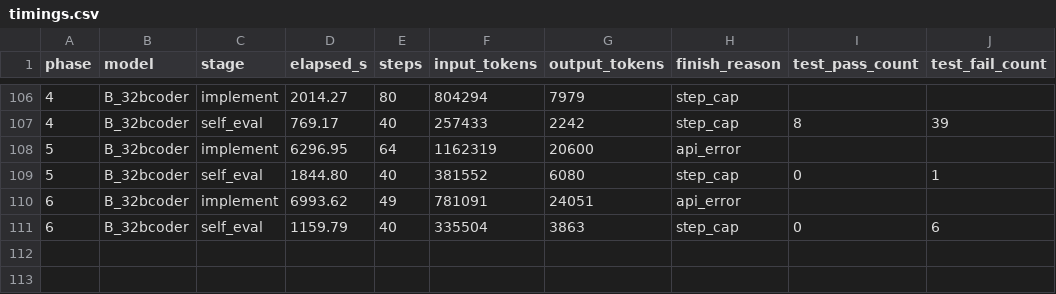
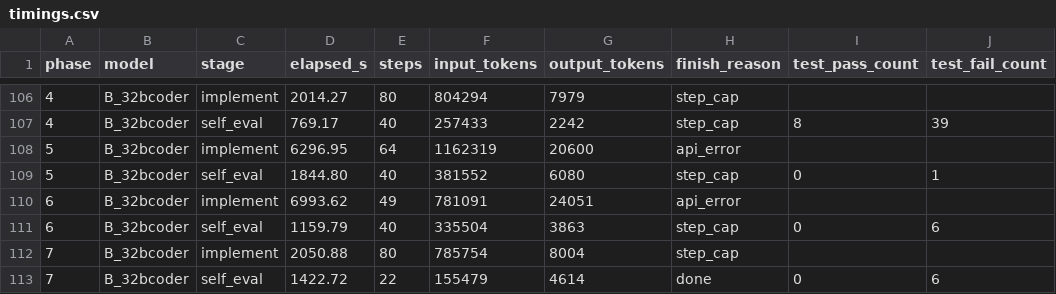
Before and after one commit to spinlockdevelopment/LLMGateway, a CSV file: benchmark/results/timings.csv, drawn as a sheet; only a part is shown, gaps mark what is left out.

Commit message:
benchmark B_32bcoder phase 07 — qwen2.5-coder-32b Q4_K_M @ 32K

```diff
--- a/benchmark/results/timings.csv
+++ b/benchmark/results/timings.csv
@@ -111 +111,3 @@ phase,model,stage,elapsed_s,steps,input_tokens,output_tokens,finish_reason,test_
 6,B_32bcoder,self_eval,1159.79,40,335504,3863,step_cap,0,6
+7,B_32bcoder,implement,2050.88,80,785754,8004,step_cap,,
+7,B_32bcoder,self_eval,1422.72,22,155479,4614,done,0,6
```
Also changed, not shown: 21 other files.
